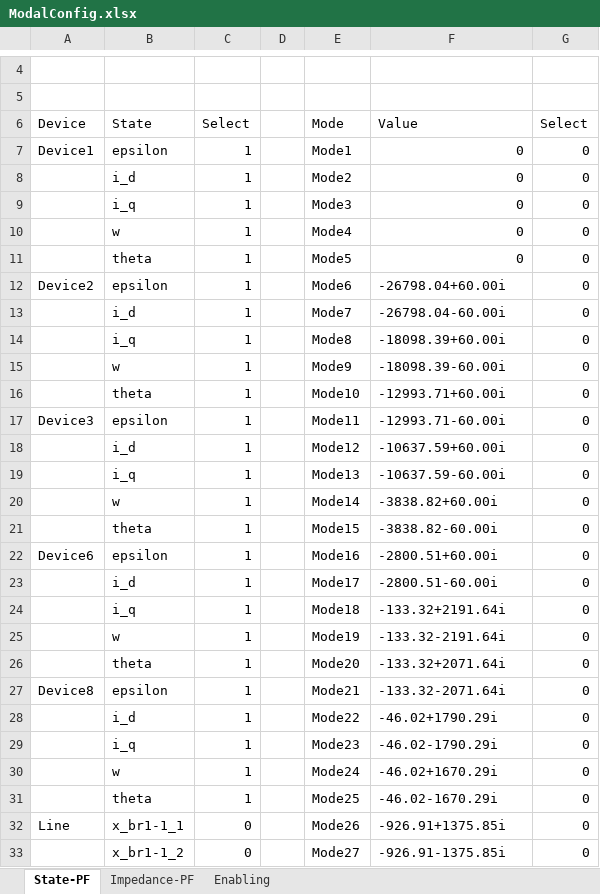
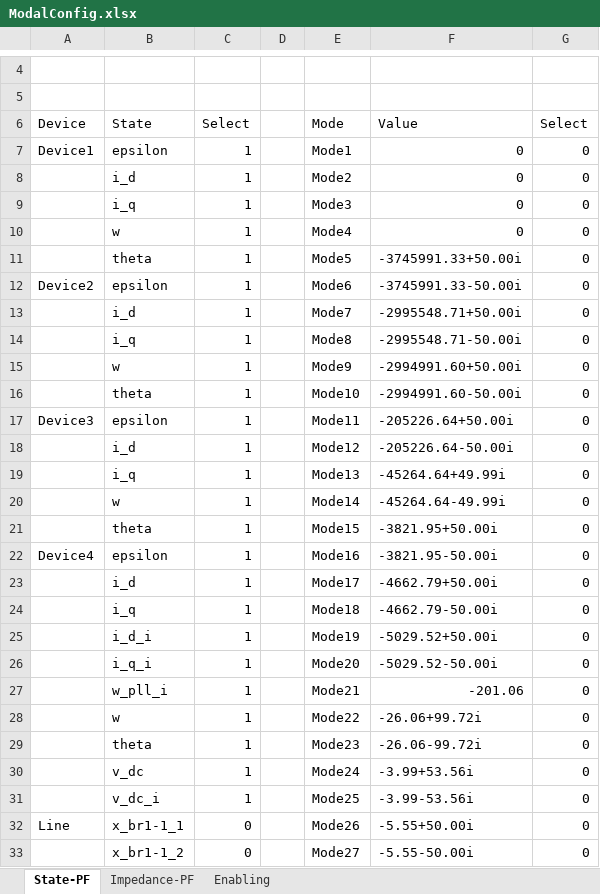
Before and after one commit to Future-Power-Networks/Simplus-Grid-Tool, an Excel workbook: Examples/paper_participation/ModalConfig.xlsx, sheet State-PF, drawn as a sheet; only a part is shown, gaps mark what is left out; values as stored, in another font and other column widths than the file's, no borders; the diff covers the shown part only; the diff names each change by its address in the sheet, - before the commit and + after, or states it on an @@ line.

```diff
--- a/Examples/paper_participation/ModalConfig.xlsx (sheet State-PF)
+++ b/Examples/paper_participation/ModalConfig.xlsx (sheet State-PF)
-F11 (Value): 0
+F11 (Value): -3745991.33+50.00i
-F12 (Value): -26798.04+60.00i
+F12 (Value): -3745991.33-50.00i
-F13 (Value): -26798.04-60.00i
+F13 (Value): -2995548.71+50.00i
-F14 (Value): -18098.39+60.00i
+F14 (Value): -2995548.71-50.00i
-F15 (Value): -18098.39-60.00i
+F15 (Value): -2994991.60+50.00i
-F16 (Value): -12993.71+60.00i
+F16 (Value): -2994991.60-50.00i
-F17 (Value): -12993.71-60.00i
+F17 (Value): -205226.64+50.00i
-F18 (Value): -10637.59+60.00i
+F18 (Value): -205226.64-50.00i
-F19 (Value): -10637.59-60.00i
+F19 (Value): -45264.64+49.99i
-F20 (Value): -3838.82+60.00i
+F20 (Value): -45264.64-49.99i
-F21 (Value): -3838.82-60.00i
+F21 (Value): -3821.95+50.00i
-A22 (Device): Device6
+A22 (Device): Device4
-F22 (Value): -2800.51+60.00i
+F22 (Value): -3821.95-50.00i
-F23 (Value): -2800.51-60.00i
+F23 (Value): -4662.79+50.00i
-F24 (Value): -133.32+2191.64i
+F24 (Value): -4662.79-50.00i
-B25 (State): w
+B25 (State): i_d_i
-F25 (Value): -133.32-2191.64i
+F25 (Value): -5029.52+50.00i
-B26 (State): theta
+B26 (State): i_q_i
-F26 (Value): -133.32+2071.64i
+F26 (Value): -5029.52-50.00i
-A27 (Device): Device8
+A27 (Device): (empty)
-B27 (State): epsilon
+B27 (State): w_pll_i
-F27 (Value): -133.32-2071.64i
+F27 (Value): -201.06
-B28 (State): i_d
+B28 (State): w
-F28 (Value): -46.02+1790.29i
+F28 (Value): -26.06+99.72i
-B29 (State): i_q
+B29 (State): theta
-F29 (Value): -46.02-1790.29i
+F29 (Value): -26.06-99.72i
-B30 (State): w
+B30 (State): v_dc
-F30 (Value): -46.02+1670.29i
+F30 (Value): -3.99+53.56i
-B31 (State): theta
+B31 (State): v_dc_i
-F31 (Value): -46.02-1670.29i
+F31 (Value): -3.99-53.56i
-F32 (Value): -926.91+1375.85i
+F32 (Value): -5.55+50.00i
-F33 (Value): -926.91-1375.85i
+F33 (Value): -5.55-50.00i
```
Also changed, not shown: other rows of this sheet, sheet Impedance-PF, UserData.xlsx, 43 other files.
